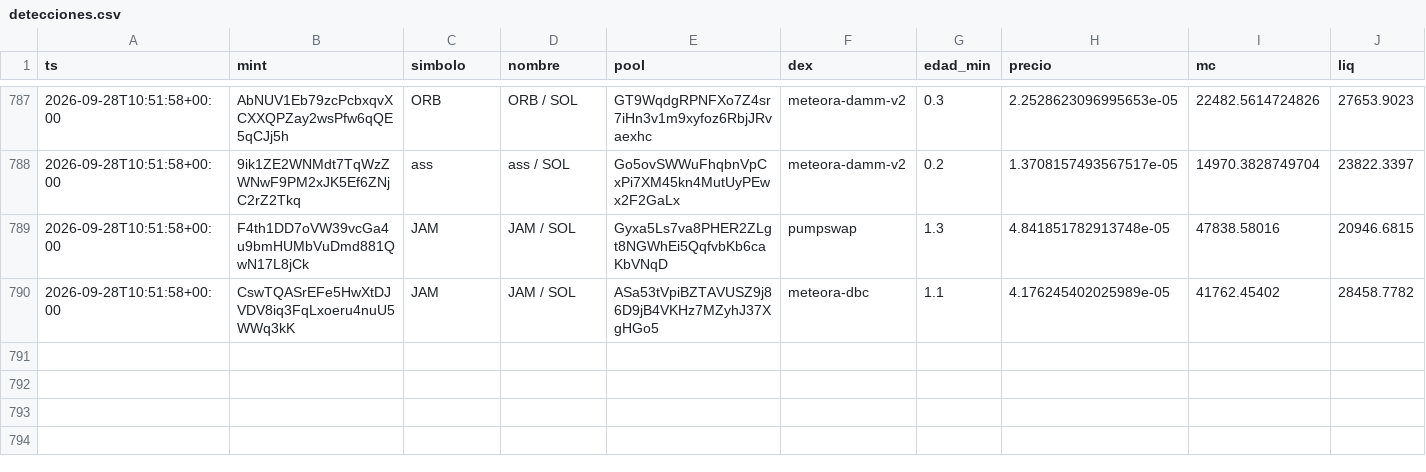
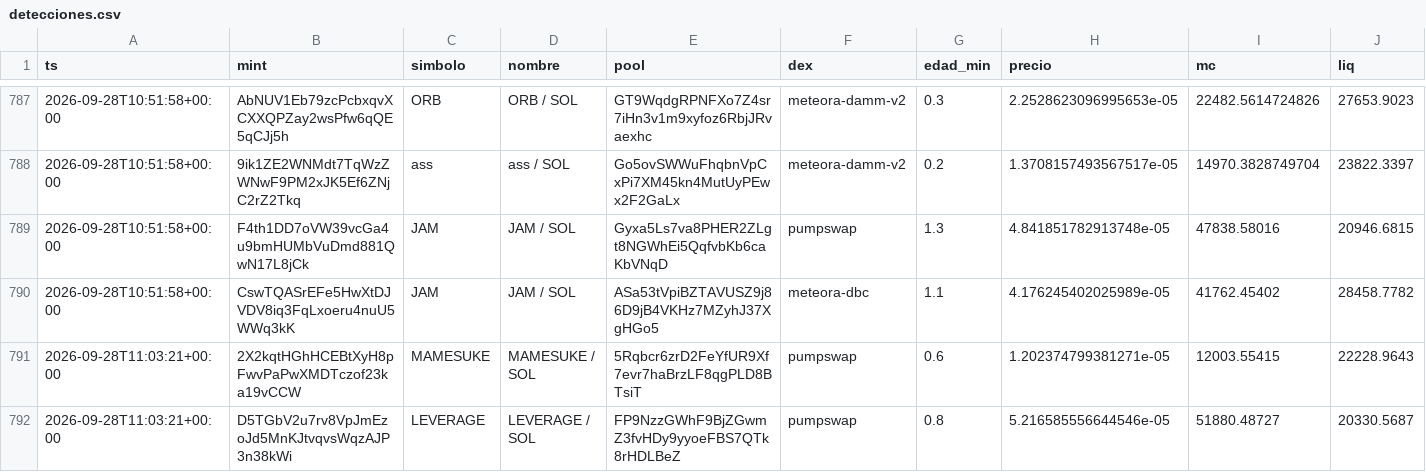
Before and after one commit to eriphelo15/An-lisis-cuantitativo, a CSV file: detecciones.csv, drawn as a sheet; only a part is shown, gaps mark what is left out; rows hold the shown columns only; the diff names each change by its address in the sheet, - before the commit and + after, or states it on an @@ line.

```diff
--- a/detecciones.csv
+++ b/detecciones.csv
+row 791: 2026-09-28T11:03:21+00:00 | 2X2kqtHGhHCEBtXyH8pFwvPaPwXMDTczof23ka19vCCW | MAMESUKE | MAMESUKE / SOL | 5Rqbcr6zrD2FeYfUR9Xf7evr7haBrzLF8qgPLD8BTsiT | pumpswap | 0.6 | 1.202374799381271e-05 | 12003.55415 | 22228.9643
+row 792: 2026-09-28T11:03:21+00:00 | D5TGbV2u7rv8VpJmEzoJd5MnKJtvqvsWqzAJP3n38kWi | LEVERAGE | LEVERAGE / SOL | FP9NzzGWhF9BjZGwmZ3fvHDy9yyoeFBS7QTk8rHDLBeZ | pumpswap | 0.8 | 5.216585556644546e-05 | 51880.48727 | 20330.5687
```
Also changed, not shown: alertas.csv, seguimiento.csv, 2 other files.
